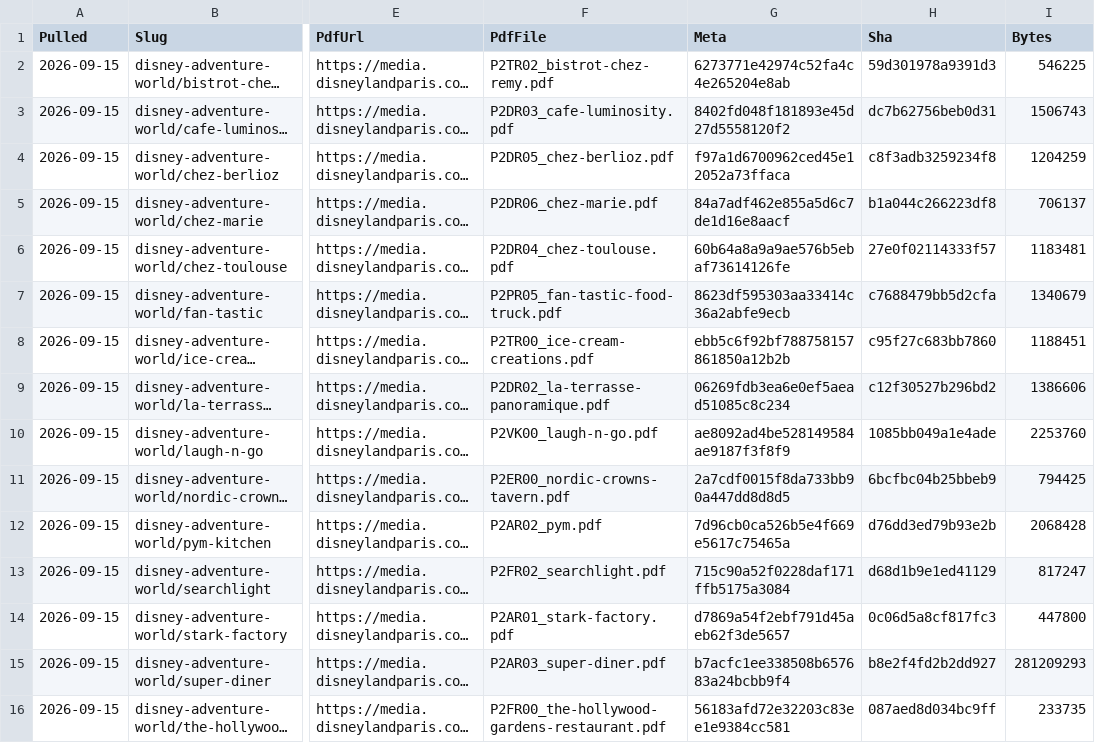
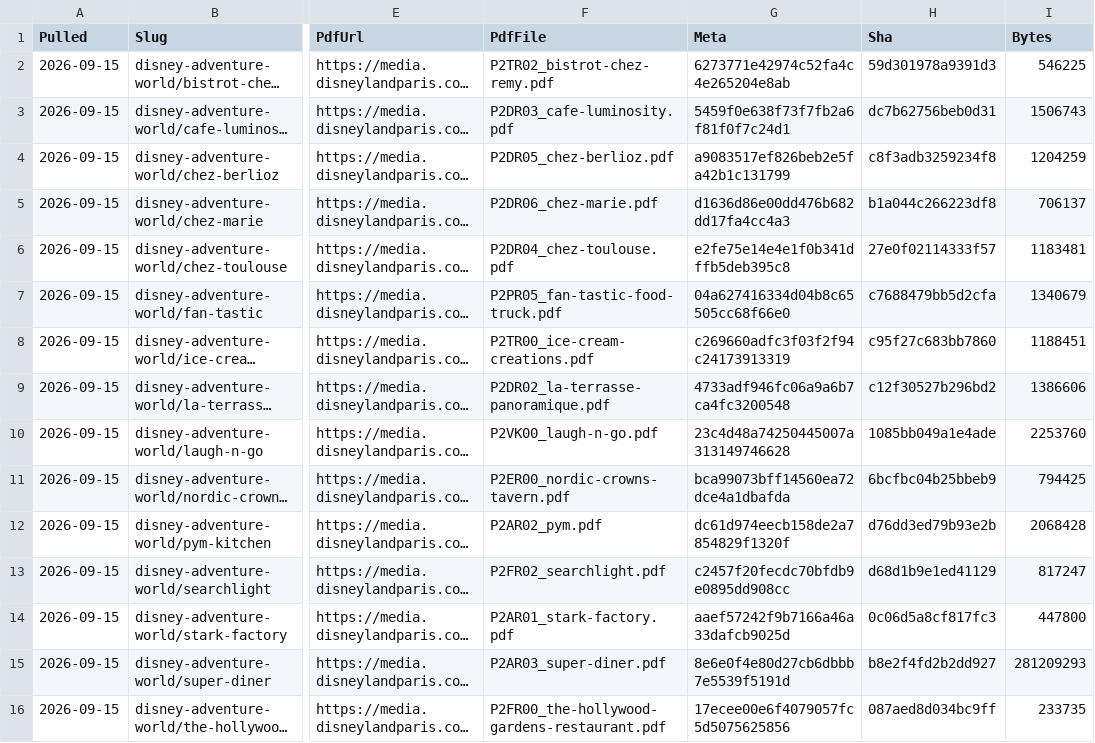
Before and after one commit to scoopdisney/paris-menu-watch, a CSV file: data/venues.csv, drawn as a sheet; only a part is shown, gaps mark what is left out; long unchanged cells end in …; the diff covers the shown part only; the diff names each change by its address in the sheet, - before the commit and + after, or states it on an @@ line.

```diff
--- a/data/venues.csv
+++ b/data/venues.csv
-G3 (Meta): 8402fd048f181893e45d27d5558120f2
+G3 (Meta): 5459f0e638f73f7fb2a6f81f0f7c24d1
-G4 (Meta): f97a1d6700962ced45e12052a73ffaca
+G4 (Meta): a9083517ef826beb2e5fa42b1c131799
-G5 (Meta): 84a7adf462e855a5d6c7de1d16e8aacf
+G5 (Meta): d1636d86e00dd476b682dd17fa4cc4a3
-G6 (Meta): 60b64a8a9a9ae576b5ebaf73614126fe
+G6 (Meta): e2fe75e14e4e1f0b341dffb5deb395c8
-G7 (Meta): 8623df595303aa33414c36a2abfe9ecb
+G7 (Meta): 04a627416334d04b8c65505cc68f66e0
-G8 (Meta): ebb5c6f92bf788758157861850a12b2b
+G8 (Meta): c269660adfc3f03f2f94c24173913319
-G9 (Meta): 06269fdb3ea6e0ef5aead51085c8c234
+G9 (Meta): 4733adf946fc06a9a6b7ca4fc3200548
-G10 (Meta): ae8092ad4be528149584ae9187f3f8f9
+G10 (Meta): 23c4d48a74250445007a313149746628
-G11 (Meta): 2a7cdf0015f8da733bb90a447dd8d8d5
+G11 (Meta): bca99073bff14560ea72dce4a1dbafda
-G12 (Meta): 7d96cb0ca526b5e4f669e5617c75465a
+G12 (Meta): dc61d974eecb158de2a7854829f1320f
-G13 (Meta): 715c90a52f0228daf171ffb5175a3084
+G13 (Meta): c2457f20fecdc70bfdb9e0895dd908cc
-G14 (Meta): d7869a54f2ebf791d45aeb62f3de5657
+G14 (Meta): aaef57242f9b7166a46a33dafcb9025d
-G15 (Meta): b7acfc1ee338508b657683a24bcbb9f4
+G15 (Meta): 8e6e0f4e80d27cb6dbbb7e5539f5191d
-G16 (Meta): 56183afd72e32203c83ee1e9384cc581
+G16 (Meta): 17ecee00e6f4079057fc5d5075625856
```
Also changed, not shown: 65 edited cells elsewhere in this file.
